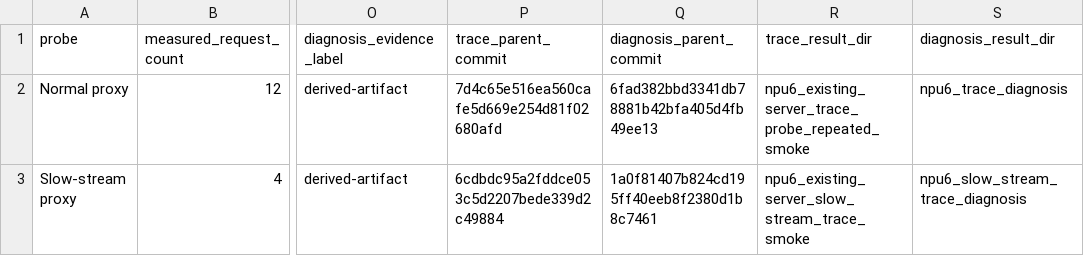
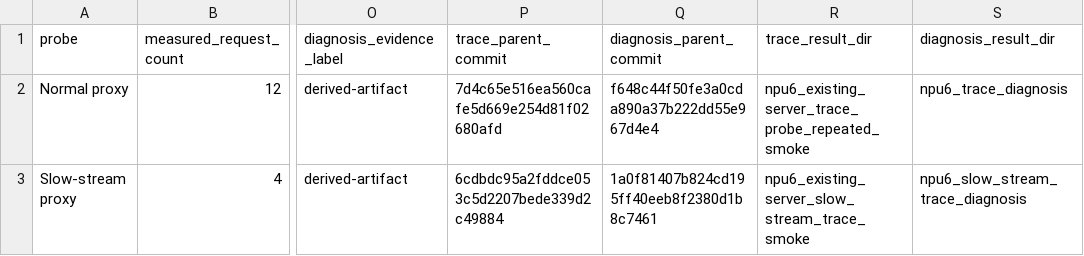
Before and after one commit to vLLM-HUST/vllm-hust-request-lifecycle-profiler, a CSV file: paper/request_lifecycle_causal_profiler/results/paper_assets_latest/npu6_diagnosis_decision_impact.csv, drawn as a sheet; only a part is shown, gaps mark what is left out; the diff names each change by its address in the sheet, - before the commit and + after, or states it on an @@ line.

```diff
--- a/paper/request_lifecycle_causal_profiler/results/paper_assets_latest/npu6_diagnosis_decision_impact.csv
+++ b/paper/request_lifecycle_causal_profiler/results/paper_assets_latest/npu6_diagnosis_decision_impact.csv
-Q2 (diagnosis_parent_commit): 6fad382bbd3341db78881b42bfa405d4fb49ee13
+Q2 (diagnosis_parent_commit): f648c44f50fe3a0cda890a37b222dd55e967d4e4
```
Also changed, not shown: paper/request_lifecycle_causal_profiler/results/paper_assets_latest/npu6_runtime_concurrency_anomaly.csv, paper/request_lifecycle_causal_profiler/results/paper_assets_latest/npu6_runtime_hook_pair_plan.csv, 39 other files.
